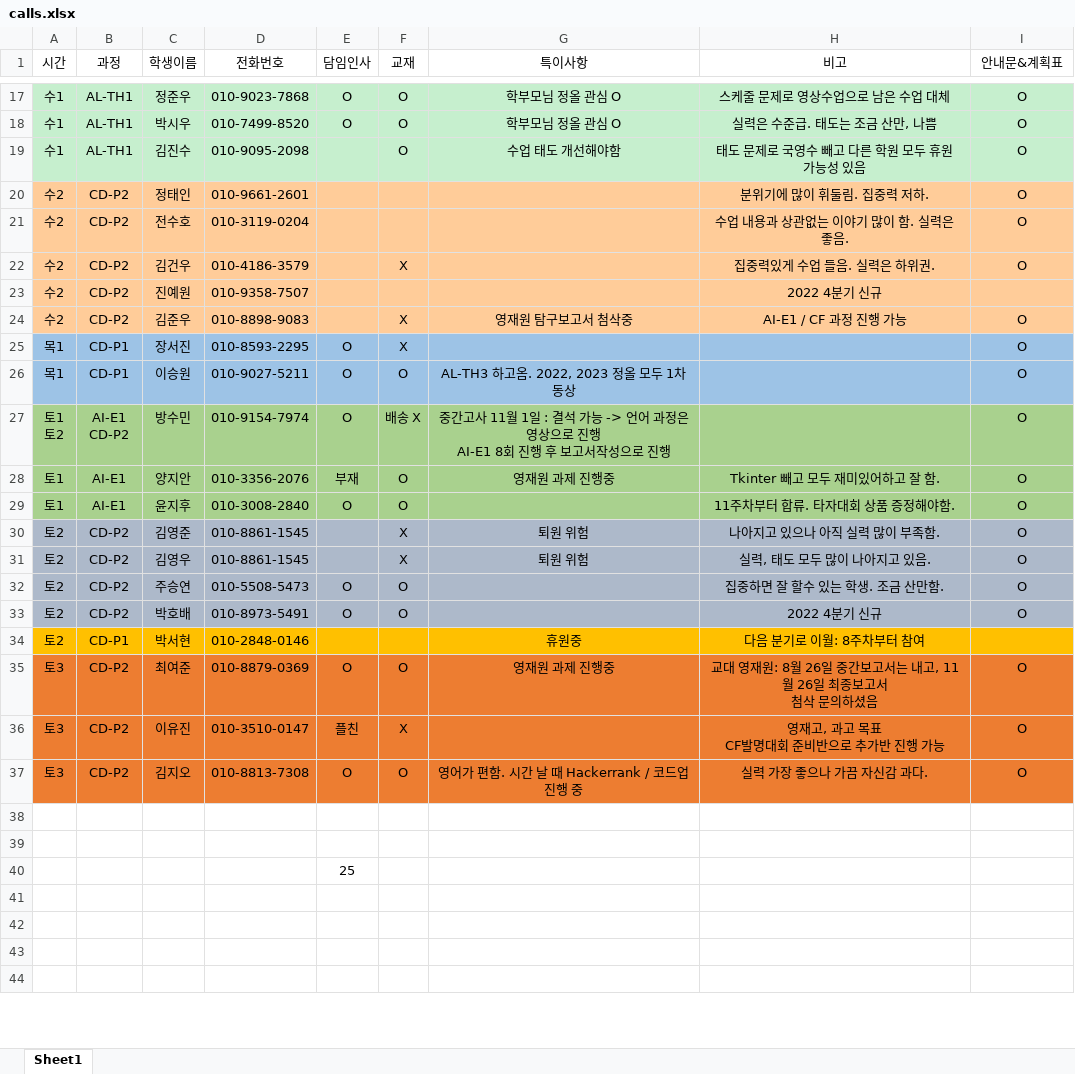
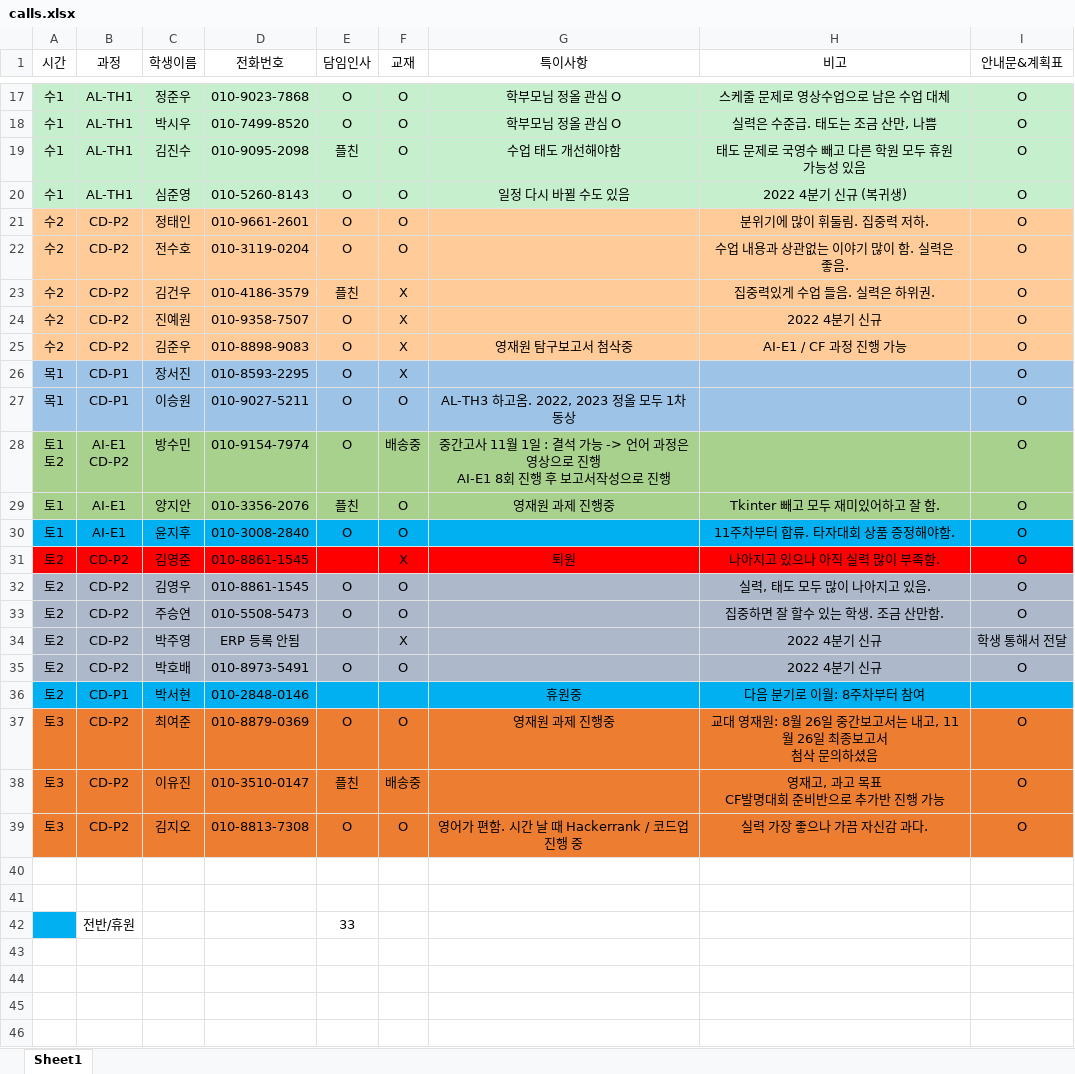
Before and after one commit to jpjun8/C3cube, an Excel workbook: calls/calls.xlsx, sheet Sheet1, drawn as a sheet; only a part is shown, gaps mark what is left out; values as stored, in another font and other column widths than the file's, no borders; removed rows and columns are numbered as before the commit, all else as after; the diff covers the shown part only; the diff names each change by its address in the sheet, - before the commit and + after, or states it on an @@ line.

```diff
--- a/calls/calls.xlsx (sheet Sheet1)
+++ b/calls/calls.xlsx (sheet Sheet1)
-E19 (담임인사): (empty)
+E19 (담임인사): 플친
+row 20: 수1 | AL-TH1 | 심준영 | 010-5260-8143 | O | O | 일정 다시 바뀔 수도 있음 | 2022 4분기 신규 (복귀생) | O
-E21:E22 (담임인사): (empty)
+E21:E22 (담임인사): O
-F21:F22 (교재): (empty)
+F21:F22 (교재): O
-E23 (담임인사): (empty)
+E23 (담임인사): 플친
-E24:E25 (담임인사): (empty)
+E24:E25 (담임인사): O
-F24 (교재): (empty)
+F24 (교재): X
-I24 (안내문&계획표): (empty)
+I24 (안내문&계획표): O
-F28 (교재): 배송 X
+F28 (교재): 배송중
-E29 (담임인사): 부재
+E29 (담임인사): 플친
-A30:I30 fill: #A9D18E
+A30:I30 fill: #00B0F0
-A31:I31 fill: #ADB9CA
+A31:I31 fill: #FF0000
-G31 (특이사항): 퇴원 위험
+G31 (특이사항): 퇴원
-E32 (담임인사): (empty)
+E32 (담임인사): O
-F32 (교재): X
+F32 (교재): O
-G32 (특이사항): 퇴원 위험
+G32 (특이사항): (empty)
+row 34: 토2 | CD-P2 | 박주영 | ERP 등록 안됨 |  | X |  | 2022 4분기 신규 | 학생 통해서 전달
-A36:I36 fill: #FFC000
+A36:I36 fill: #00B0F0
-F38 (교재): X
+F38 (교재): 배송중
-row 40:  |  |  |  | 25
+row 42:  | 전반/휴원 |  |  | 33
```
Also changed, not shown: 6 edited cells elsewhere in this sheet, homework.xlsx, 14 other files.
